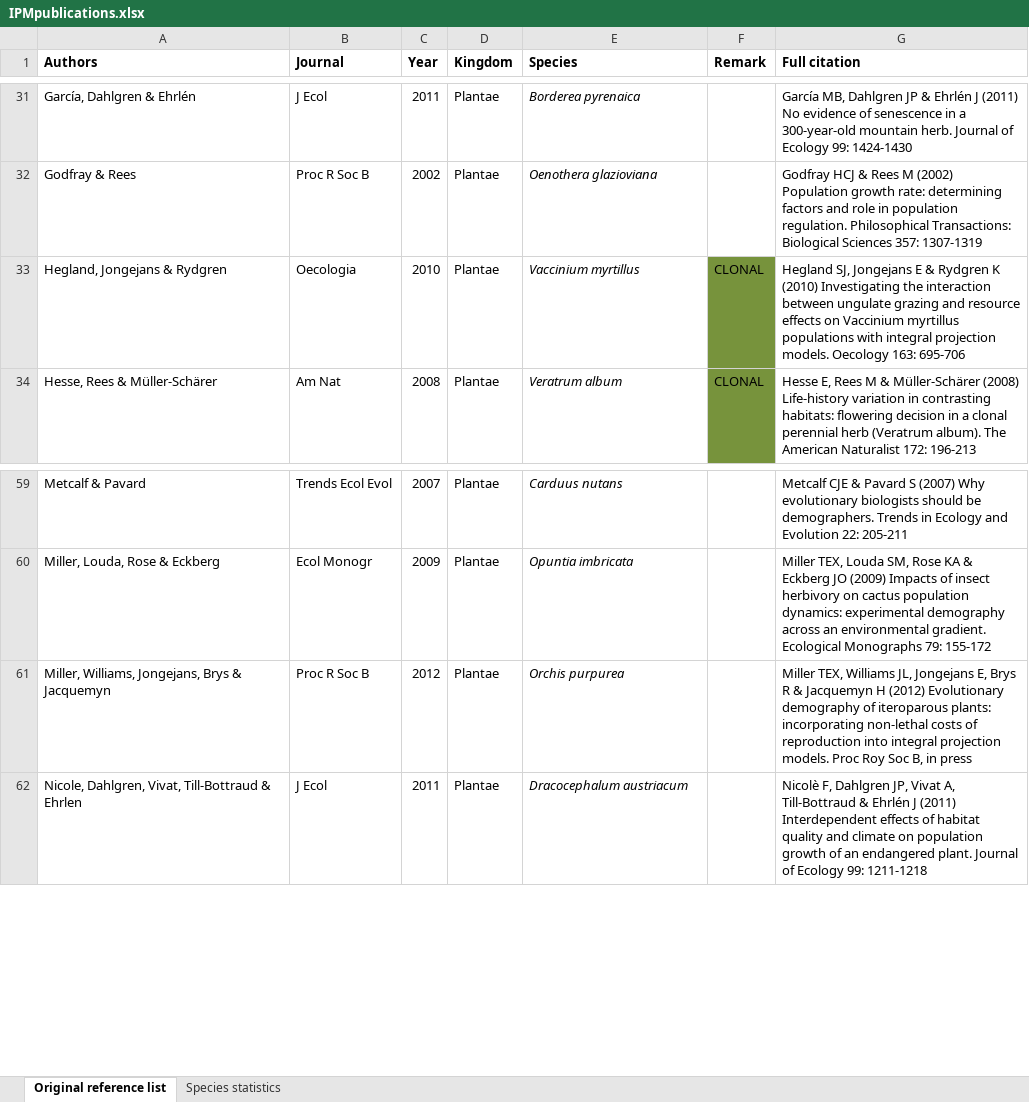
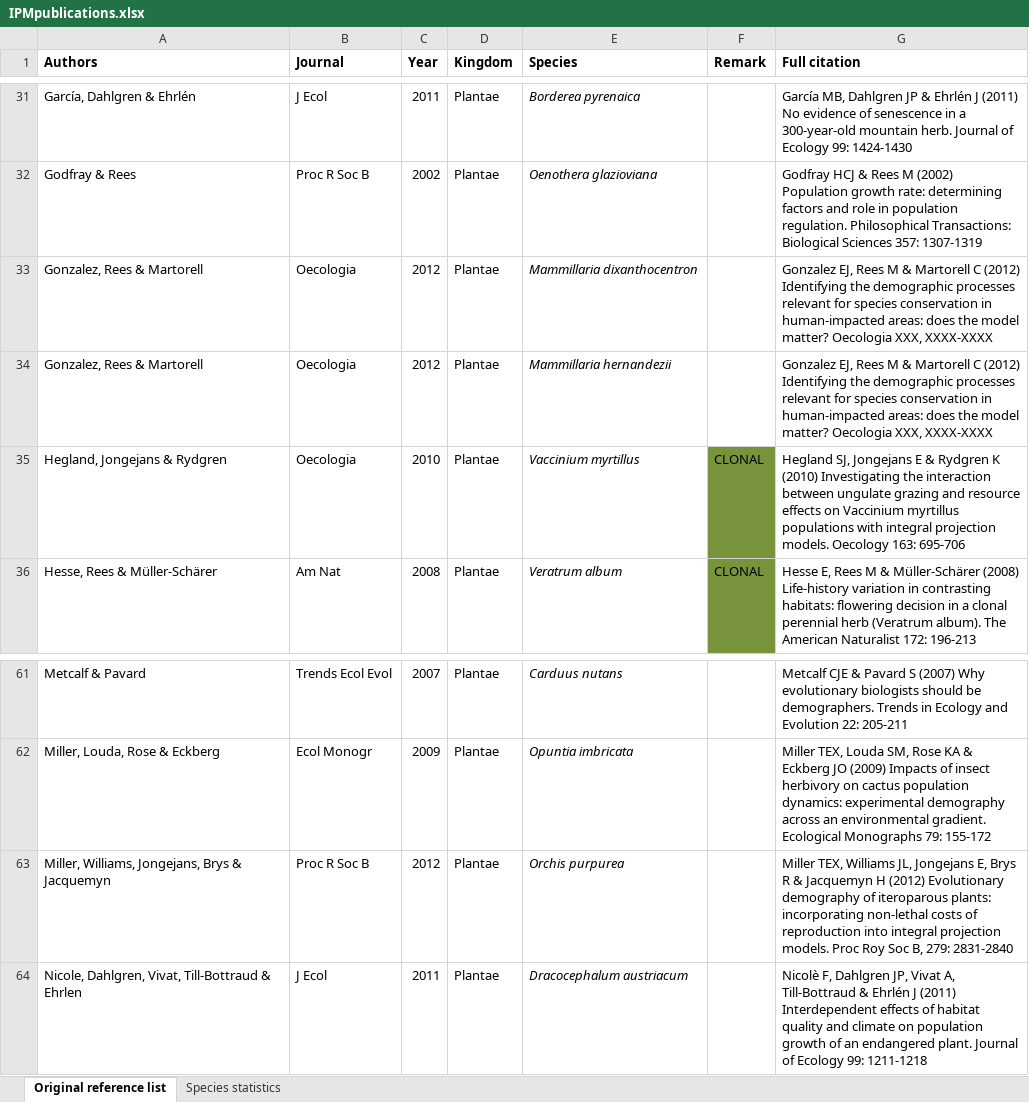
Before and after one commit to r-forge/ipmpack, an Excel workbook: www/IPMpublications.xlsx, sheet Original reference list, drawn as a sheet; only a part is shown, gaps mark what is left out; values as stored, in another font and other column widths than the file's, no borders; addresses are those after the commit; the diff names each change by its address in the sheet, - before the commit and + after, or states it on an @@ line.

```diff
--- a/www/IPMpublications.xlsx (sheet Original reference list)
+++ b/www/IPMpublications.xlsx (sheet Original reference list)
+row 33: Gonzalez, Rees & Martorell | Oecologia | 2012 | Plantae | Mammillaria dixanthocentron |  | Gonzalez EJ, Rees M & Martorell C (2012) Identifying the demographic processes relevant for species conservation in human-impacted areas: does the model matter? Oecologia XXX, XXXX-XXXX
+row 34: Gonzalez, Rees & Martorell | Oecologia | 2012 | Plantae | Mammillaria hernandezii |  | Gonzalez EJ, Rees M & Martorell C (2012) Identifying the demographic processes relevant for species conservation in human-impacted areas: does the model matter? Oecologia XXX, XXXX-XXXX
-G63 (Full citation): …Soc B, in press
+G63 (Full citation): …Soc B, 279: 2831-2840
```
Also changed, not shown: sheet Species statistics, charts or pictures.
